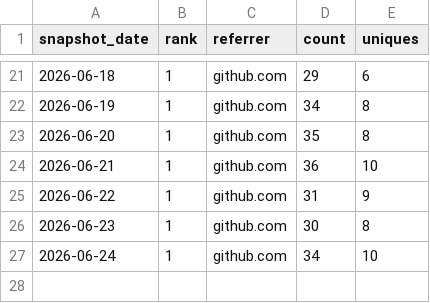
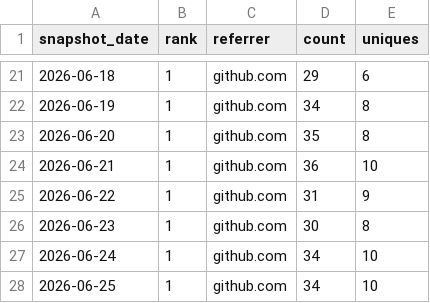
Before and after one commit to danielep71/VBA-DATETIMEPICKER, a CSV file: data/referrers.csv, drawn as a sheet; only a part is shown, gaps mark what is left out; the diff names each change by its address in the sheet, - before the commit and + after, or states it on an @@ line.

```diff
--- a/data/referrers.csv
+++ b/data/referrers.csv
+row 28: 2026-06-25 | 1 | github.com | 34 | 10
```
Also changed, not shown: data/popular_paths.csv, data/traffic.csv, 1 other file.
